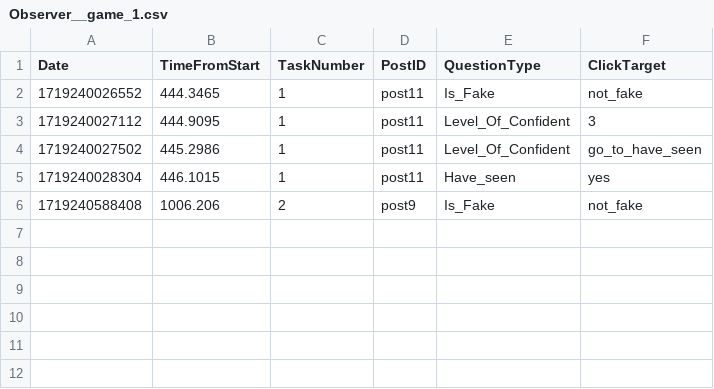
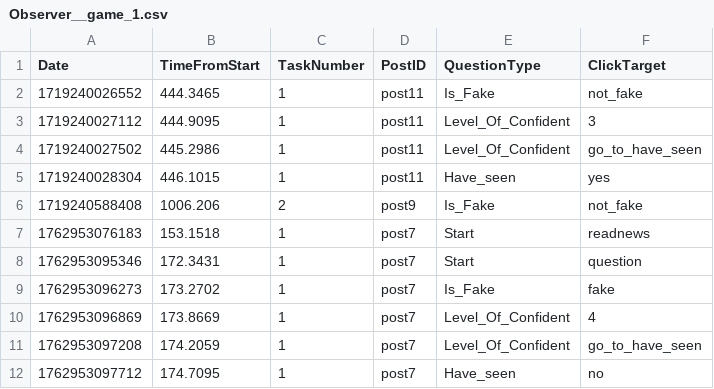
Before and after one commit to kinokokuma/fakeapp2, a CSV file: Assets/CSV/Observer__game_1.csv, drawn as a sheet; the diff names each change by its address in the sheet, - before the commit and + after, or states it on an @@ line.

```diff
--- a/Assets/CSV/Observer__game_1.csv
+++ b/Assets/CSV/Observer__game_1.csv
+row 7: 1762953076183 | 153.1518 | 1 | post7 | Start | readnews
+row 8: 1762953095346 | 172.3431 | 1 | post7 | Start | question
+row 9: 1762953096273 | 173.2702 | 1 | post7 | Is_Fake | fake
+row 10: 1762953096869 | 173.8669 | 1 | post7 | Level_Of_Confident | 4
+row 11: 1762953097208 | 174.2059 | 1 | post7 | Level_Of_Confident | go_to_have_seen
+row 12: 1762953097712 | 174.7095 | 1 | post7 | Have_seen | no
```
Also changed, not shown: 8 other files.
